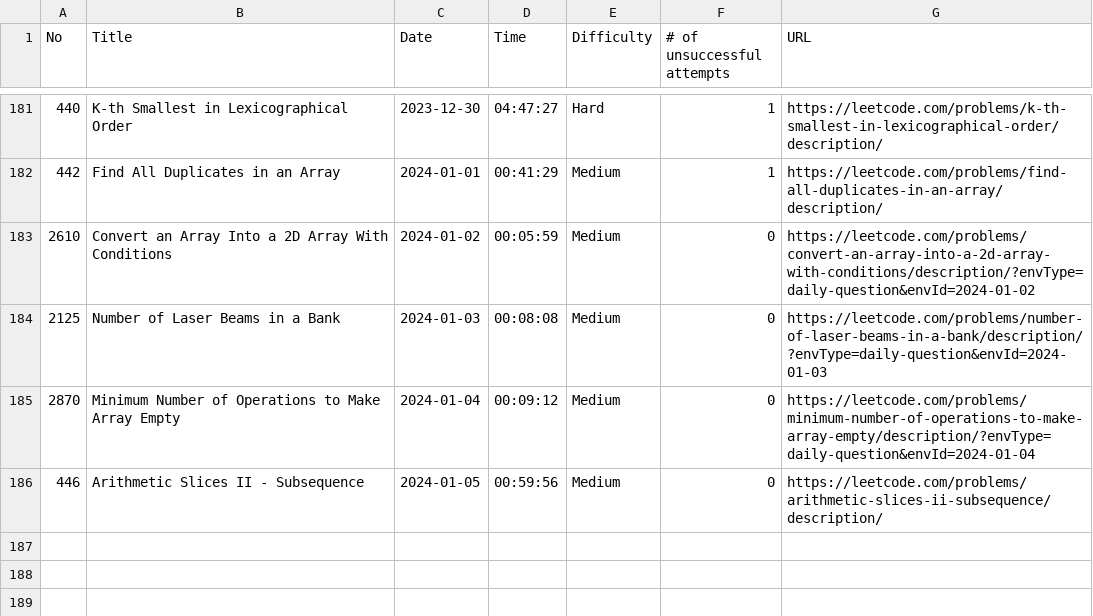
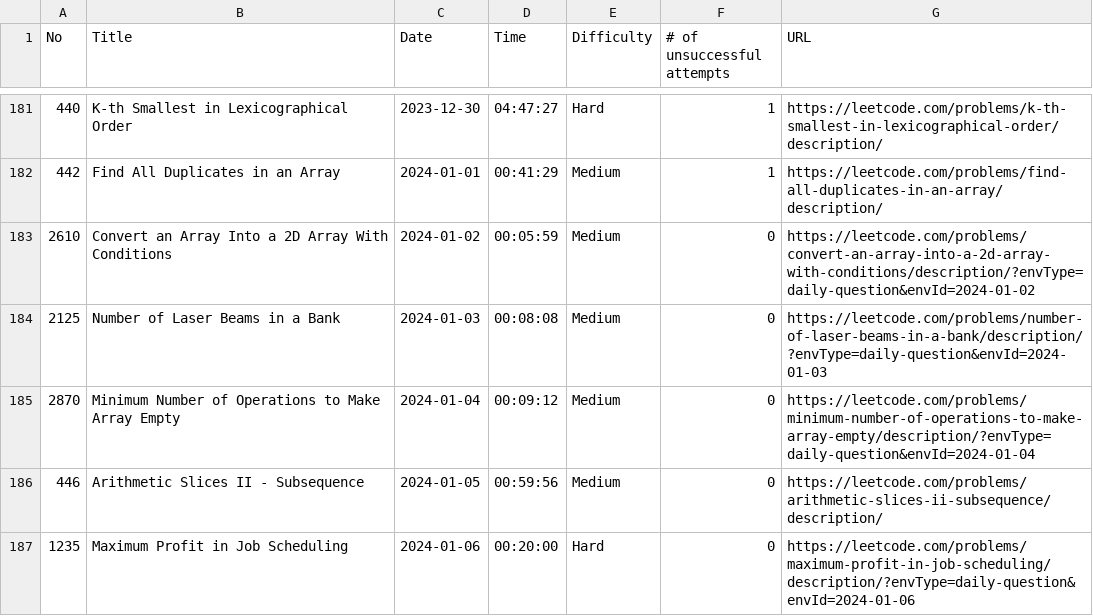
Before and after one commit to ryotaro612/lc, a CSV file: sessions.csv, drawn as a sheet; only a part is shown, gaps mark what is left out; the diff names each change by its address in the sheet, - before the commit and + after, or states it on an @@ line.

```diff
--- a/sessions.csv
+++ b/sessions.csv
+row 187: 1235 | Maximum Profit in Job Scheduling | 2024-01-06 | 00:20:00 | Hard | 0 | https://leetcode.com/problems/maximum-profit-in-job-scheduling/description/?envType=daily-question&envId=2024-01-06
```
Also changed, not shown: 1 other file.
